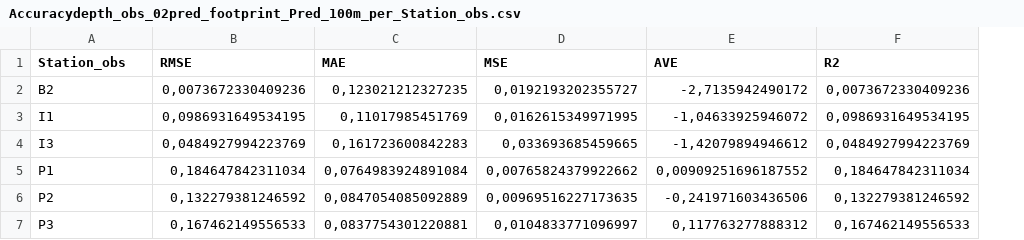
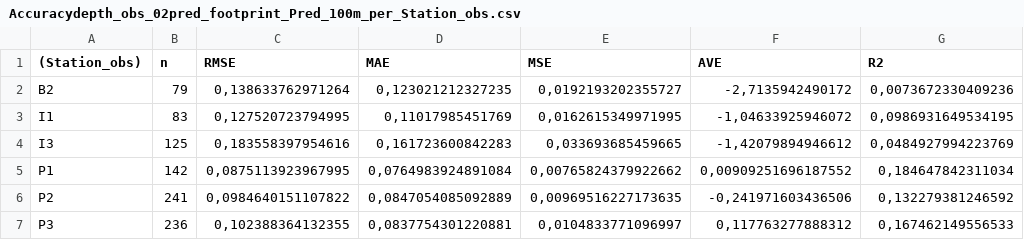
Before and after one commit to francorvalan/Italy_Greifeneder_Model_Validation, a CSV file: 03_Results/Accuracy/Accuracydepth_obs_02pred_footprint_Pred_100m_per_Station_obs.csv, drawn as a sheet; only a part is shown; addresses are those after the commit; the diff names each change by its address in the sheet, - before the commit and + after, or states it on an @@ line.

Commit message:
- Accuracy metrics computation

```diff
--- a/03_Results/Accuracy/Accuracydepth_obs_02pred_footprint_Pred_100m_per_Station_obs.csv
+++ b/03_Results/Accuracy/Accuracydepth_obs_02pred_footprint_Pred_100m_per_Station_obs.csv
+column B (n), rows 2-7: 79 | 83 | 125 | 142 | 241 | 236
-A1: Station_obs
+A1: (Station_obs)
-C2 (RMSE): 0,0073672330409236
+C2 (RMSE): 0,138633762971264
-C3 (RMSE): 0,0986931649534195
+C3 (RMSE): 0,127520723794995
-C4 (RMSE): 0,0484927994223769
+C4 (RMSE): 0,183558397954616
-C5 (RMSE): 0,184647842311034
+C5 (RMSE): 0,0875113923967995
-C6 (RMSE): 0,132279381246592
+C6 (RMSE): 0,0984640151107822
-C7 (RMSE): 0,167462149556533
+C7 (RMSE): 0,102388364132355
```
Also changed, not shown: 03_Results/Accuracy/Accuracydepth_obs_02pred_footprint_Pred_200m_per_Station_obs.csv, 03_Results/Accuracy/Accuracydepth_obs_02pred_footprint_Pred_500m_per_Station_obs.csv, 18 other files.
